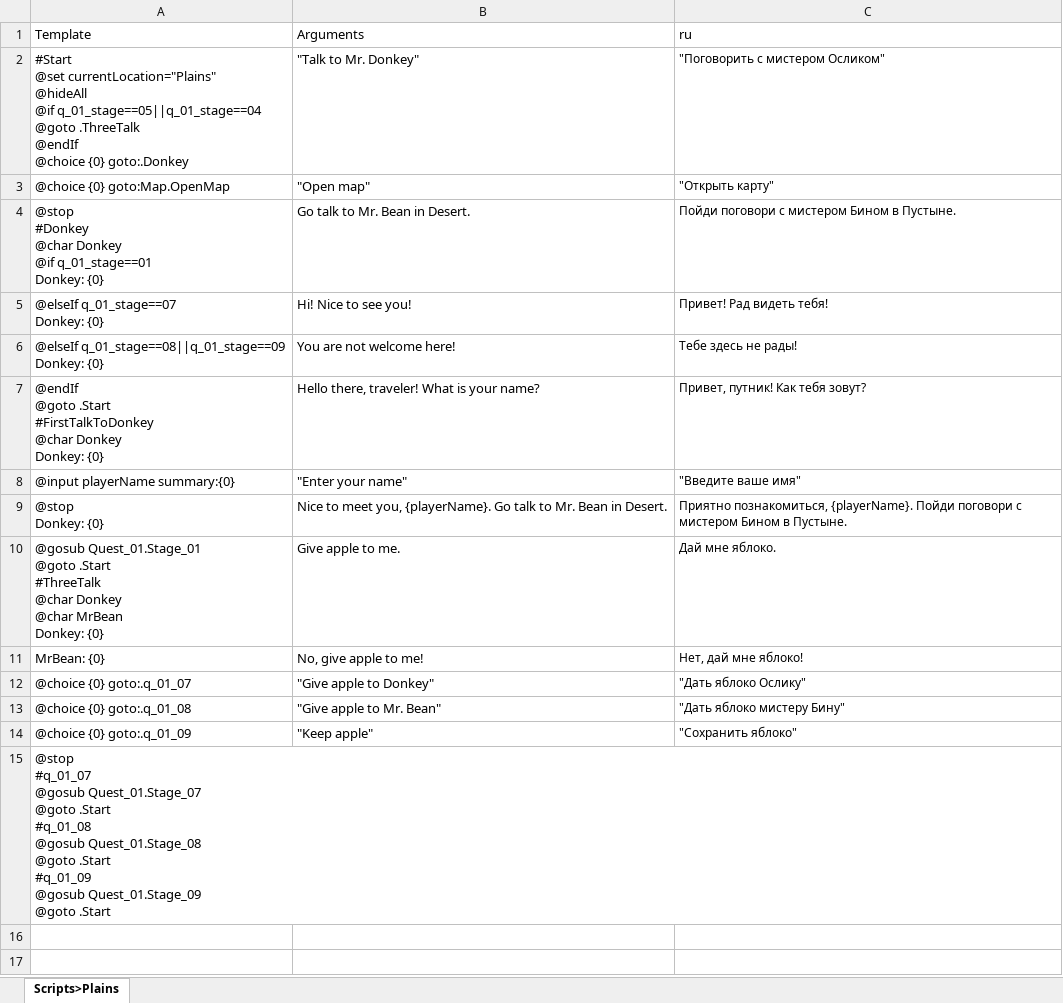
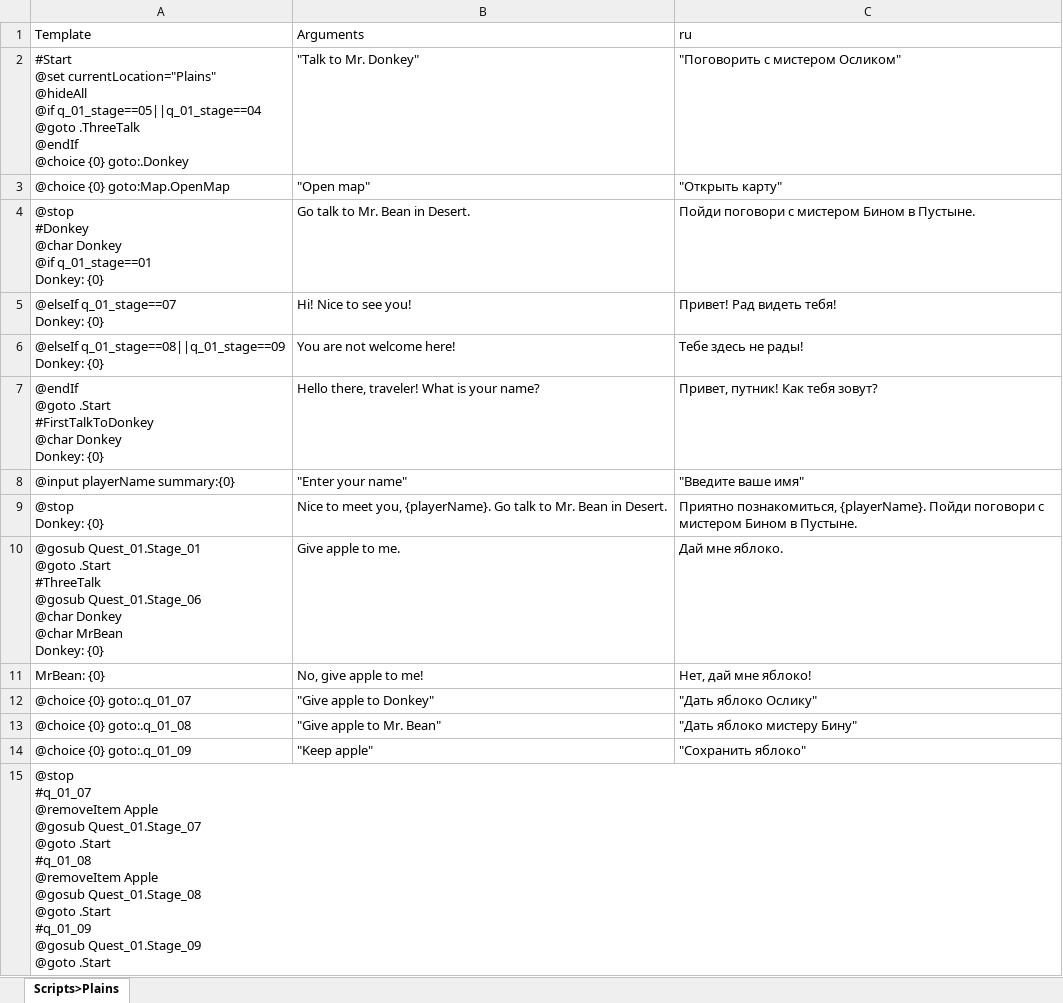
Before and after one commit to ToxicGRIS/Novel, an Excel workbook: Novel/Assets/Resources/Naninovel/Spreadsheets/Scripts/Plains.xlsx, sheet Scripts>Plains, drawn as a sheet; values as stored, in another font and other column widths than the file's, no borders; ↵ is a line break in a cell; the diff names each change by its address in the sheet, - before the commit and + after, or states it on an @@ line.

```diff
--- a/Novel/Assets/Resources/Naninovel/Spreadsheets/Scripts/Plains.xlsx (sheet Scripts>Plains)
+++ b/Novel/Assets/Resources/Naninovel/Spreadsheets/Scripts/Plains.xlsx (sheet Scripts>Plains)
@@ C2:C14 text size: larger @@
-A10 (Template): ….Start ↵ #ThreeTalk ↵ @char Donkey…
+A10 (Template): ….Start ↵ #ThreeTalk ↵ @gosub Quest_01.Stage_06 ↵ @char Donkey…
-A15 (Template): @stop ↵ #q_01_07 ↵ @gosub Quest_01.Stage_07 ↵ @goto .Start ↵ #q_01_08 ↵ @gosub Quest_01.Stage_08…
+A15 (Template): @stop ↵ #q_01_07 ↵ @removeItem Apple ↵ @gosub Quest_01.Stage_07 ↵ @goto .Start ↵ #q_01_08 ↵ @removeItem Apple ↵ @gosub Quest_01.Stage_08…
```
Also changed, not shown: Novel/Assets/Resources/Naninovel/Spreadsheets/Scripts/Desert.xlsx, Novel/Assets/Resources/Naninovel/Spreadsheets/Scripts/Forest.xlsx, 31 other files.
